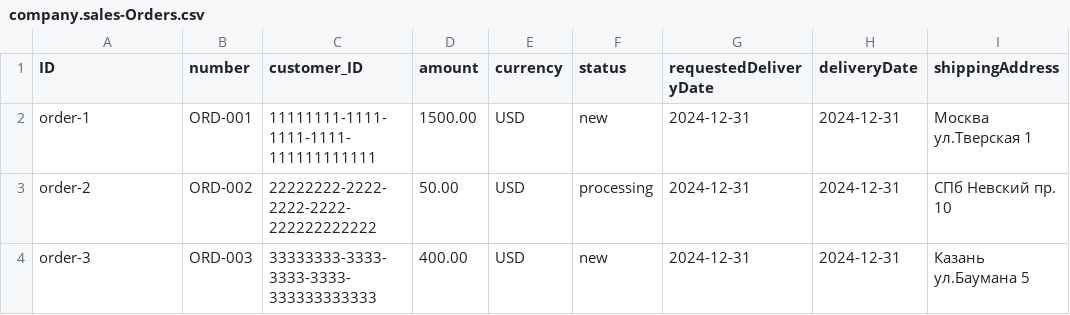
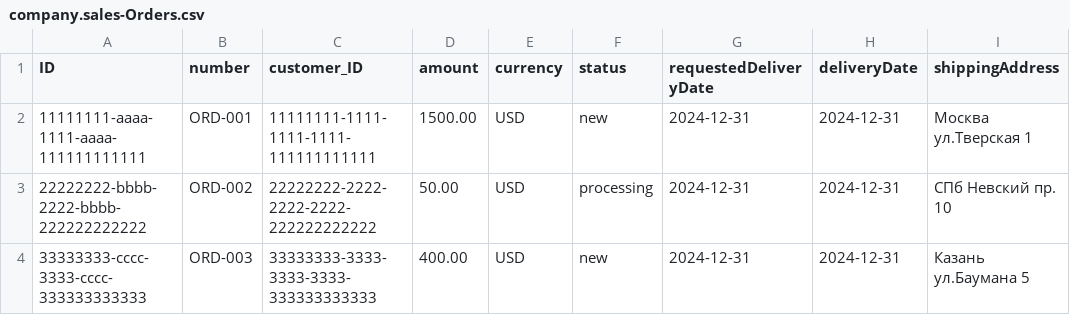
Before and after one commit to Sheldyon/orders-proj, a CSV file: db/data/company.sales-Orders.csv, drawn as a sheet; only a part is shown; the diff names each change by its address in the sheet, - before the commit and + after, or states it on an @@ line.

```diff
--- a/db/data/company.sales-Orders.csv
+++ b/db/data/company.sales-Orders.csv
-A2 (ID): order-1
+A2 (ID): 11111111-aaaa-1111-aaaa-111111111111
-A3 (ID): order-2
+A3 (ID): 22222222-bbbb-2222-bbbb-222222222222
-A4 (ID): order-3
+A4 (ID): 33333333-cccc-3333-cccc-333333333333
```
Also changed, not shown: db/data/company.sales-OrderItems.csv, 30 other files.
